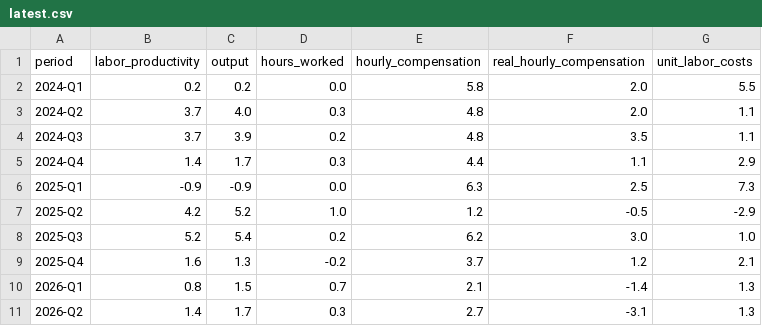
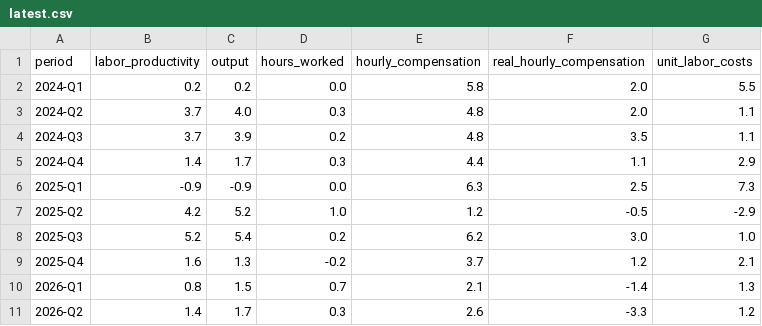
Before and after one commit to KAFKA2306/econalert, a CSV file: api/v1/productivity/latest.csv, drawn as a sheet.

```diff
--- a/api/v1/productivity/latest.csv
+++ b/api/v1/productivity/latest.csv
@@ -10,2 +10,2 @@ period,labor_productivity,output,hours_worked,hourly_compensation,real_hourly_co
 2026-Q1,0.8,1.5,0.7,2.1,-1.4,1.3
-2026-Q2,1.4,1.7,0.3,2.7,-3.1,1.3
+2026-Q2,1.4,1.7,0.3,2.6,-3.3,1.2
```
Also changed, not shown: 3 other files.
